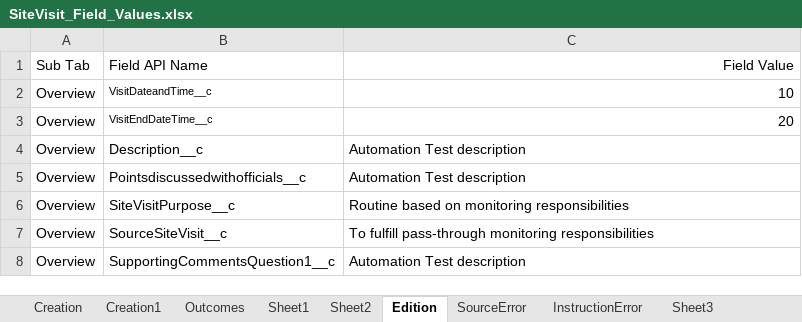
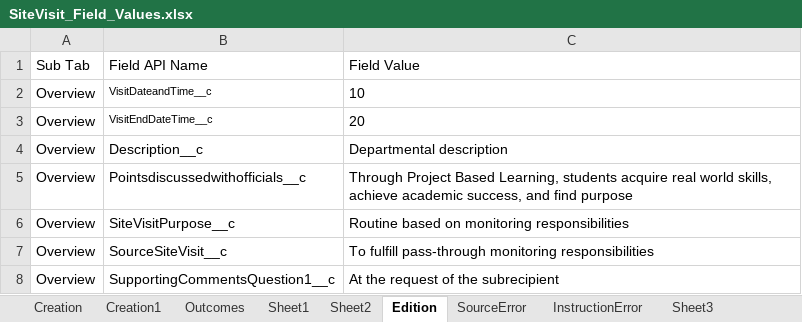
Before and after one commit to VaibhavChandratre-REISys/govgrants-product-automation, an Excel workbook: src/main/resources/SiteVisit_Field_Values.xlsx, sheet Edition, drawn as a sheet; values as stored, in another font and other column widths than the file's, no borders; the diff names each change by its address in the sheet, - before the commit and + after, or states it on an @@ line.

Commit message:
Updated test

```diff
--- a/src/main/resources/SiteVisit_Field_Values.xlsx (sheet Edition)
+++ b/src/main/resources/SiteVisit_Field_Values.xlsx (sheet Edition)
-C1:C3 alignment: right
+C1:C3 alignment: left
-C4: Automation Test description
+C4: Departmental description
-C5: Automation Test description
+C5: Through Project Based Learning, students acquire real world skills, achieve academic success, and find purpose
-C8: Automation Test description
+C8: At the request of the subrecipient
```
Also changed, not shown: sheet Creation, src/main/resources/Announcement_Field_Values.xlsx, src/main/resources/DeskReview_Field_Values.xlsx, 2 other files.
